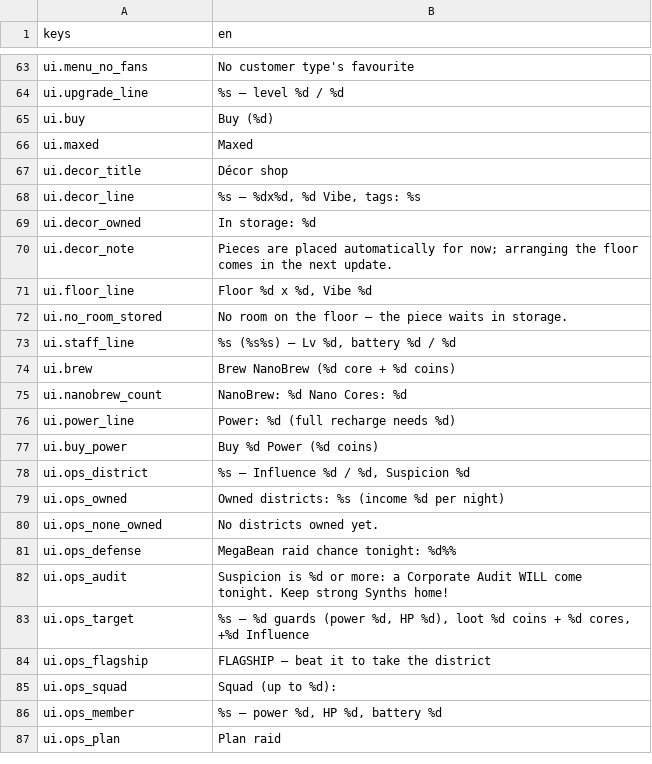
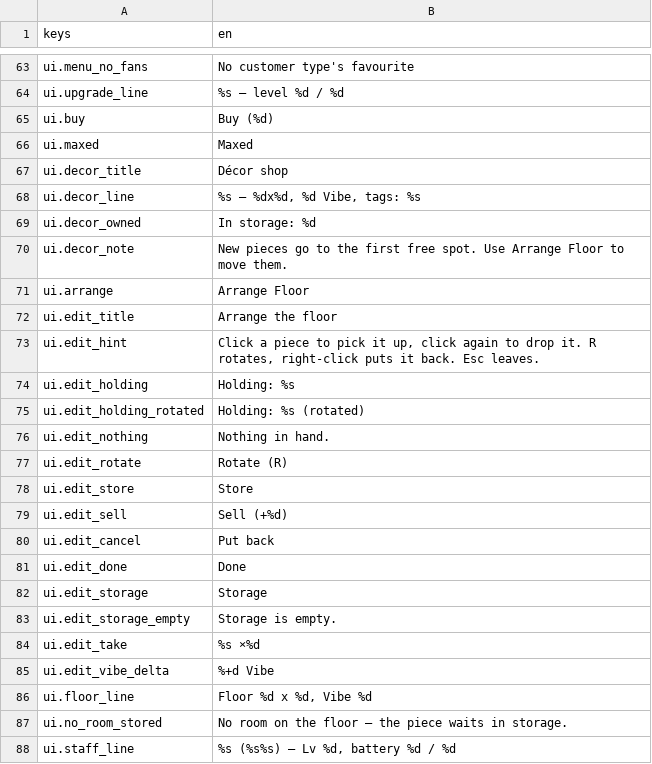
Before and after one commit to KoraWolF/cafe-sim-game, a CSV file: locale/ui.csv, drawn as a sheet; only a part is shown, gaps mark what is left out; the shorter side is filled out with more unchanged rows.

```diff
--- a/locale/ui.csv
+++ b/locale/ui.csv
@@ -69,3 +69,18 @@ ui.decor_line,"%s — %dx%d, %d Vibe, tags: %s"
 ui.decor_owned,In storage: %d
-ui.decor_note,Pieces are placed automatically for now; arranging the floor comes in the next update.
+ui.decor_note,New pieces go to the first free spot. Use Arrange Floor to move them.
+ui.arrange,Arrange Floor
+ui.edit_title,Arrange the floor
+ui.edit_hint,"Click a piece to pick it up, click again to drop it. R rotates, right-click puts it back. Esc leaves."
+ui.edit_holding,Holding: %s
+ui.edit_holding_rotated,Holding: %s (rotated)
+ui.edit_nothing,Nothing in hand.
+ui.edit_rotate,Rotate (R)
+ui.edit_store,Store
+ui.edit_sell,Sell (+%d)
+ui.edit_cancel,Put back
+ui.edit_done,Done
+ui.edit_storage,Storage
+ui.edit_storage_empty,Storage is empty.
+ui.edit_take,%s ×%d
+ui.edit_vibe_delta,%+d Vibe
 ui.floor_line,"Floor %d x %d, Vibe %d"
```
Also changed, not shown: 14 other files.
